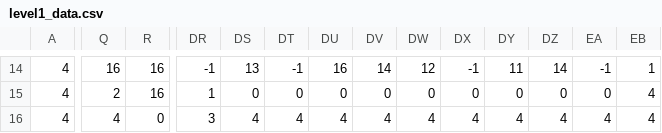
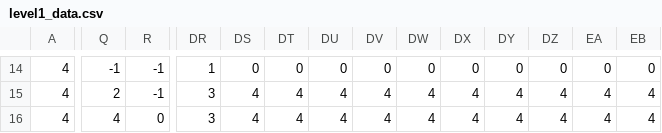
Before and after one commit to Bharath-Krishna-AB/SHOOTER_GAME, a CSV file: level1_data.csv, drawn as a sheet; only a part is shown, gaps mark what is left out; the diff covers the shown part only; the diff names each change by its address in the sheet, - before the commit and + after, or states it on an @@ line.

```diff
--- a/level1_data.csv
+++ b/level1_data.csv
-Q14: 16
+Q14: -1
-R14:R15: 16
+R14:R15: -1
-DR14: -1
+DR14: 1
-DS14: 13
+DS14: 0
-DT14: -1
+DT14: 0
-DU14: 16
+DU14: 0
-DV14: 14
+DV14: 0
-DW14: 12
+DW14: 0
-DX14: -1
+DX14: 0
-DY14: 11
+DY14: 0
-DZ14: 14
+DZ14: 0
-EA14: -1
+EA14: 0
-EB14: 1
+EB14: 0
-DR15: 1
+DR15: 3
-DS15: 0
+DS15: 4
-DT15: 0
+DT15: 4
-DU15: 0
+DU15: 4
-DV15: 0
+DV15: 4
-DW15: 0
+DW15: 4
-DX15: 0
+DX15: 4
-DY15: 0
+DY15: 4
-DZ15: 0
+DZ15: 4
-EA15: 0
+EA15: 4
```
Also changed, not shown: 79 edited cells elsewhere in this file, 2 other files.
